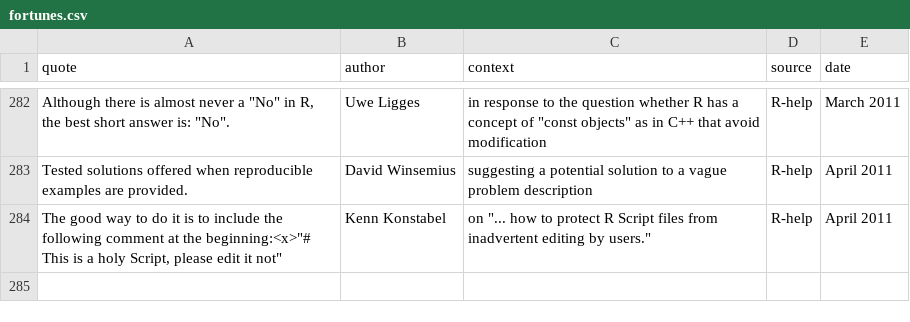
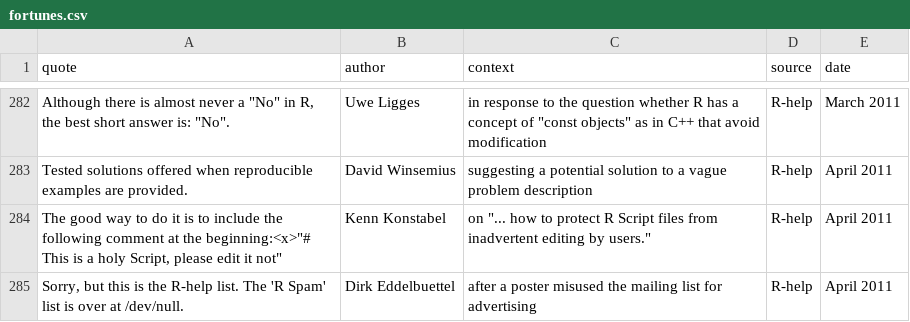
Before and after one commit to rforge/fortunes, a CSV file: pkg/inst/fortunes/fortunes.csv, drawn as a sheet; only a part is shown, gaps mark what is left out; the diff names each change by its address in the sheet, - before the commit and + after, or states it on an @@ line.

Commit message:
git-svn-id: svn://svn.r-forge.r-project.org/svnroot/fortunes@319 edb9625f-4e0d-4859-8d74-9fd3b1da38cb

```diff
--- a/pkg/inst/fortunes/fortunes.csv
+++ b/pkg/inst/fortunes/fortunes.csv
+row 285: Sorry, but this is the R-help list. The 'R Spam' list is over at /dev/null. | Dirk Eddelbuettel | after a poster misused the mailing list for advertising | R-help | April 2011
```
Also changed, not shown: 1 other file.
